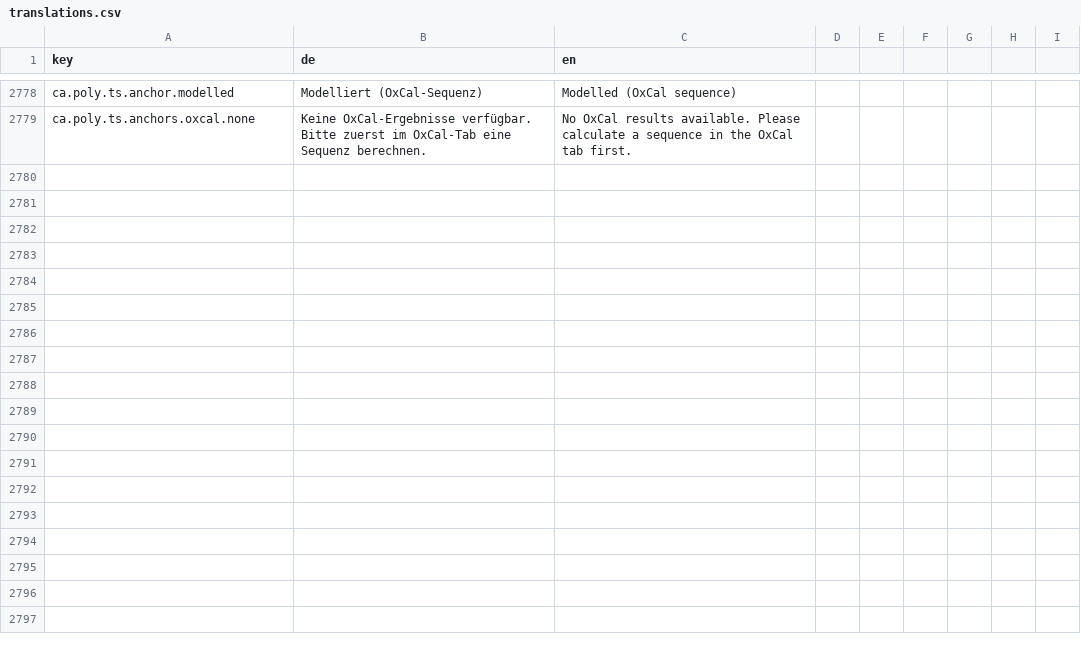
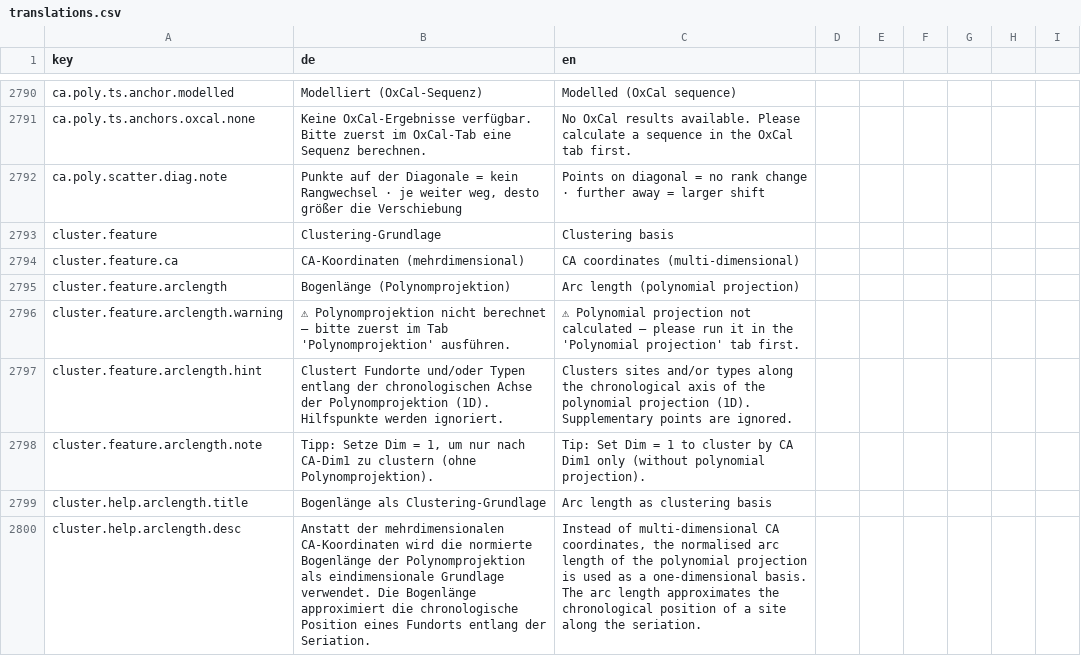
Before and after one commit to Archaeoscan/SeriARC, a CSV file: translations/translations.csv, drawn as a sheet; only a part is shown, gaps mark what is left out; the diff covers the shown part only; the diff names each change by its address in the sheet, - before the commit and + after, or states it on an @@ line.

```diff
--- a/translations/translations.csv
+++ b/translations/translations.csv
+row 2792: ca.poly.scatter.diag.note | Punkte auf der Diagonale = kein Rangwechsel · je weiter weg, desto größer die Verschiebung | Points on diagonal = no rank change · further away = larger shift
+row 2793: cluster.feature | Clustering-Grundlage | Clustering basis
+row 2794: cluster.feature.ca | CA-Koordinaten (mehrdimensional) | CA coordinates (multi-dimensional)
+row 2795: cluster.feature.arclength | Bogenlänge (Polynomprojektion) | Arc length (polynomial projection)
+row 2796: cluster.feature.arclength.warning | ⚠ Polynomprojektion nicht berechnet – bitte zuerst im Tab 'Polynomprojektion' ausführen. | ⚠ Polynomial projection not calculated — please run it in the 'Polynomial projection' tab first.
+row 2797: cluster.feature.arclength.hint | Clustert Fundorte und/oder Typen entlang der chronologischen Achse der Polynomprojektion (1D). Hilfspunkte werden ignoriert. | Clusters sites and/or types along the chronological axis of the polynomial projection (1D). Supplementary points are ignored.
+row 2798: cluster.feature.arclength.note | Tipp: Setze Dim = 1, um nur nach CA-Dim1 zu clustern (ohne Polynomprojektion). | Tip: Set Dim = 1 to cluster by CA Dim1 only (without polynomial projection).
+row 2799: cluster.help.arclength.title | Bogenlänge als Clustering-Grundlage | Arc length as clustering basis
+row 2800: cluster.help.arclength.desc | Anstatt der mehrdimensionalen CA-Koordinaten wird die normierte Bogenlänge der Polynomprojektion als eindimensionale Grundlage verwendet. Die Bogenlänge approximiert die chronologische Position eines Fundorts entlang der Seriation. | Instead of multi-dimensional CA coordinates, the normalised arc length of the polynomial projection is used as a one-dimensional basis. The arc length approximates the chronological position of a site along the seriation.
```
Also changed, not shown: 20 added rows elsewhere in this file, 7 other files.
